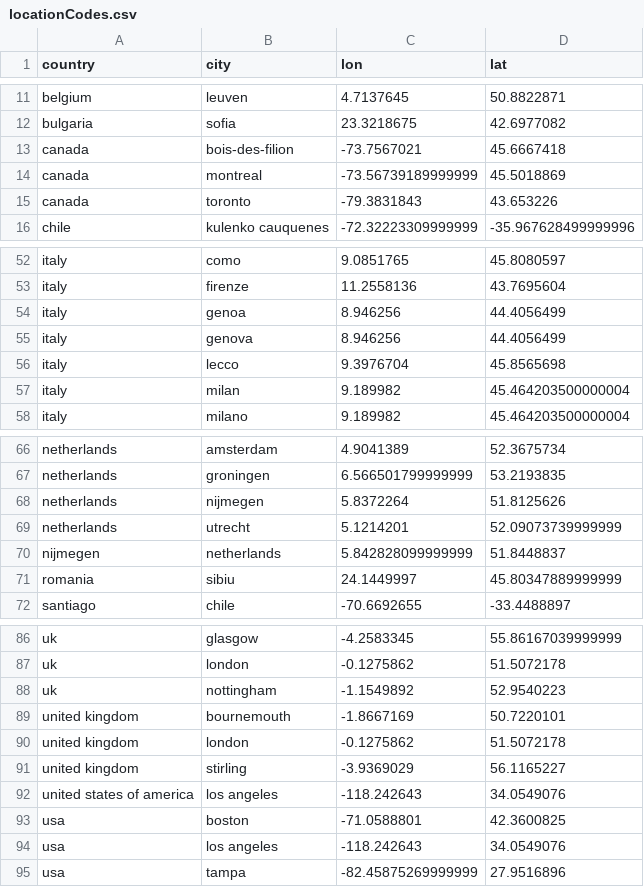
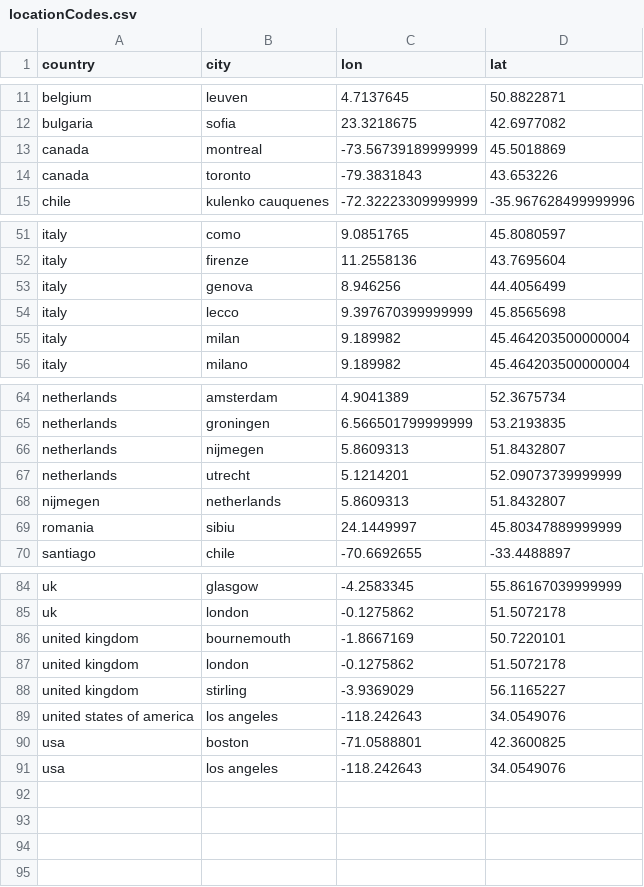
Before and after one commit to dnacombo/CuttingEEGCarbonFootprint, a CSV file: locationCodes.csv, drawn as a sheet; only a part is shown, gaps mark what is left out.

```diff
--- a/locationCodes.csv
+++ b/locationCodes.csv
@@ -12,3 +12,2 @@ belgium,leuven,4.7137645,50.8822871
 bulgaria,sofia,23.3218675,42.6977082
-canada,bois-des-filion,-73.7567021,45.6667418
 canada,montreal,-73.56739189999999,45.5018869
@@ -53,5 +52,4 @@ italy,como,9.0851765,45.8080597
 italy,firenze,11.2558136,43.7695604
-italy,genoa,8.946256,44.4056499
 italy,genova,8.946256,44.4056499
-italy,lecco,9.3976704,45.8565698
+italy,lecco,9.397670399999999,45.8565698
 italy,milan,9.189982,45.464203500000004
@@ -67,5 +65,5 @@ netherlands,amsterdam,4.9041389,52.3675734
 netherlands,groningen,6.566501799999999,53.2193835
-netherlands,nijmegen,5.8372264,51.8125626
+netherlands,nijmegen,5.8609313,51.8432807
 netherlands,utrecht,5.1214201,52.09073739999999
-nijmegen,netherlands,5.842828099999999,51.8448837
+nijmegen,netherlands,5.8609313,51.8432807
 romania,sibiu,24.1449997,45.80347889999999
@@ -87,3 +85,2 @@ uk,glasgow,-4.2583345,55.86167039999999
 uk,london,-0.1275862,51.5072178
-uk,nottingham,-1.1549892,52.9540223
 united kingdom,bournemouth,-1.8667169,50.7220101
@@ -94,2 +91 @@ usa,boston,-71.0588801,42.3600825
 usa,los angeles,-118.242643,34.0549076
-usa,tampa,-82.45875269999999,27.9516896
```
Also changed, not shown: 2 other files.
